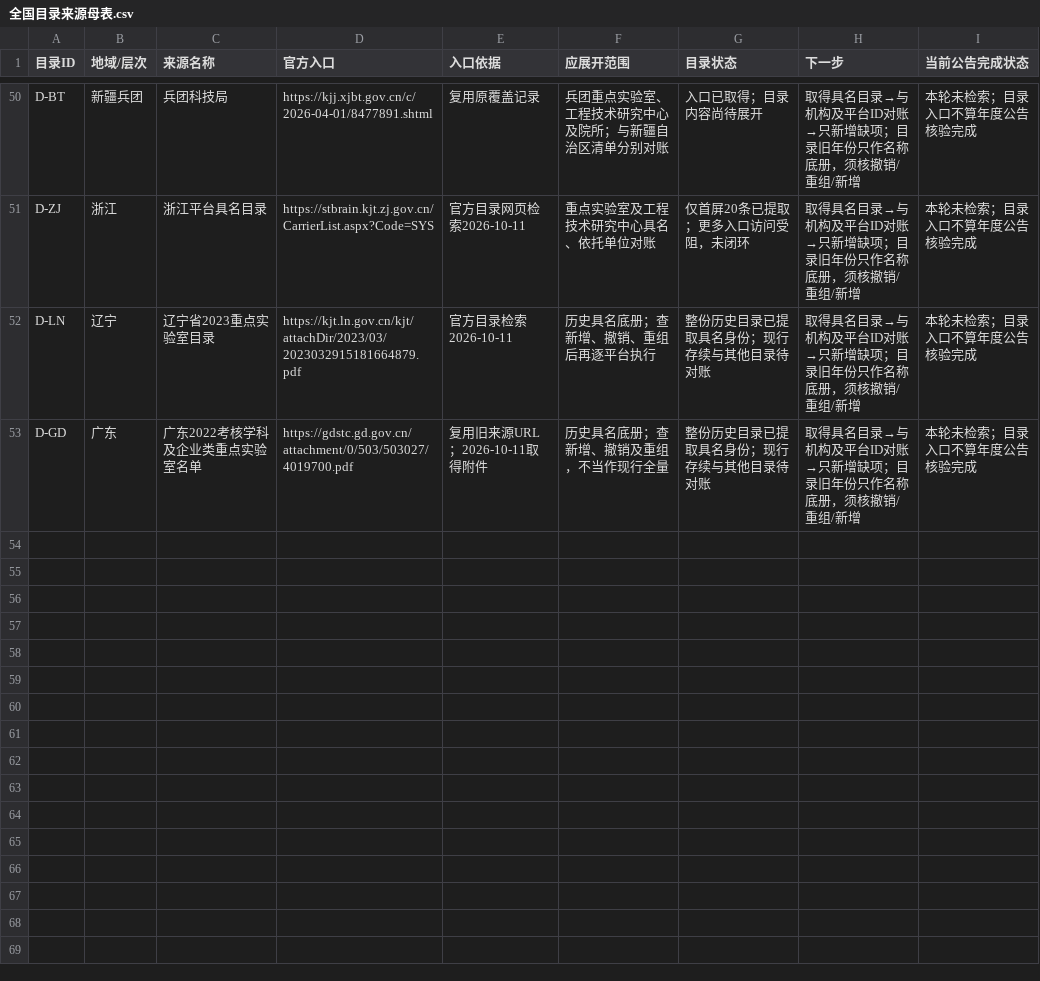
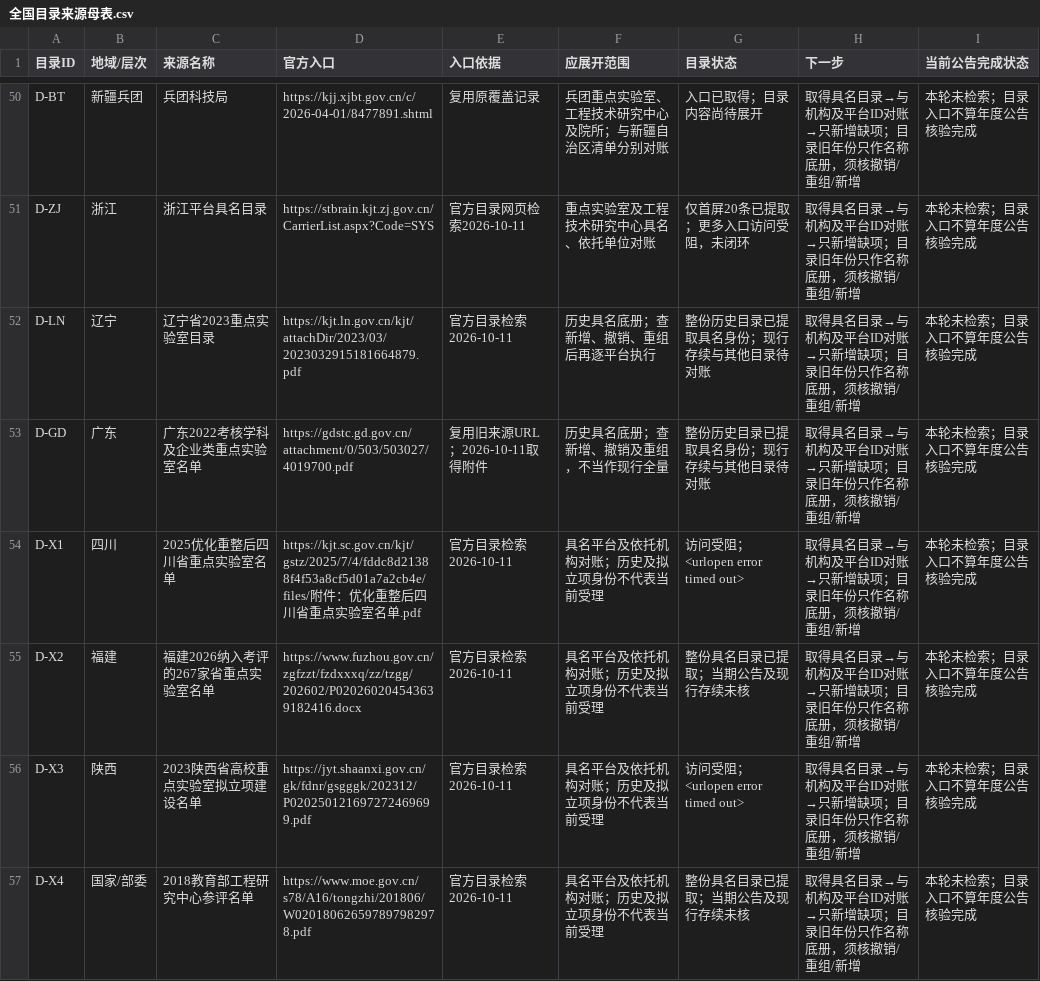
Before and after one commit to zyanzhi90-dot/open-project-for-fund, a CSV file: 02_检索与核验记录/检索母表_20261011/全国目录来源母表.csv, drawn as a sheet; only a part is shown, gaps mark what is left out; the diff names each change by its address in the sheet, - before the commit and + after, or states it on an @@ line.

```diff
--- a/02_检索与核验记录/检索母表_20261011/全国目录来源母表.csv
+++ b/02_检索与核验记录/检索母表_20261011/全国目录来源母表.csv
+row 54: D-X1 | 四川 | 2025优化重整后四川省重点实验室名单 | https://kjt.sc.gov.cn/kjt/gstz/2025/7/4/fddc8d21388f4f53a8cf5d01a7a2cb4e/files/附件：优化重整后四川省重点实验室名单.pdf | 官方目录检索2026-10-11 | 具名平台及依托机构对账；历史及拟立项身份不代表当前受理 | 访问受阻；<urlopen error timed out> | 取得具名目录→与机构及平台ID对账→只新增缺项；目录旧年份只作名称底册，须核撤销/重组/新增 | 本轮未检索；目录入口不算年度公告核验完成
+row 55: D-X2 | 福建 | 福建2026纳入考评的267家省重点实验室名单 | https://www.fuzhou.gov.cn/zgfzzt/fzdxxxq/zz/tzgg/202602/P020260204543639182416.docx | 官方目录检索2026-10-11 | 具名平台及依托机构对账；历史及拟立项身份不代表当前受理 | 整份具名目录已提取；当期公告及现行存续未核 | 取得具名目录→与机构及平台ID对账→只新增缺项；目录旧年份只作名称底册，须核撤销/重组/新增 | 本轮未检索；目录入口不算年度公告核验完成
+row 56: D-X3 | 陕西 | 2023陕西省高校重点实验室拟立项建设名单 | https://jyt.shaanxi.gov.cn/gk/fdnr/gsgggk/202312/P020250121697272469699.pdf | 官方目录检索2026-10-11 | 具名平台及依托机构对账；历史及拟立项身份不代表当前受理 | 访问受阻；<urlopen error timed out> | 取得具名目录→与机构及平台ID对账→只新增缺项；目录旧年份只作名称底册，须核撤销/重组/新增 | 本轮未检索；目录入口不算年度公告核验完成
+row 57: D-X4 | 国家/部委 | 2018教育部工程研究中心参评名单 | https://www.moe.gov.cn/s78/A16/tongzhi/201806/W020180626597897982978.pdf | 官方目录检索2026-10-11 | 具名平台及依托机构对账；历史及拟立项身份不代表当前受理 | 整份具名目录已提取；当期公告及现行存续未核 | 取得具名目录→与机构及平台ID对账→只新增缺项；目录旧年份只作名称底册，须核撤销/重组/新增 | 本轮未检索；目录入口不算年度公告核验完成
```
Also changed, not shown: 13 other files.
